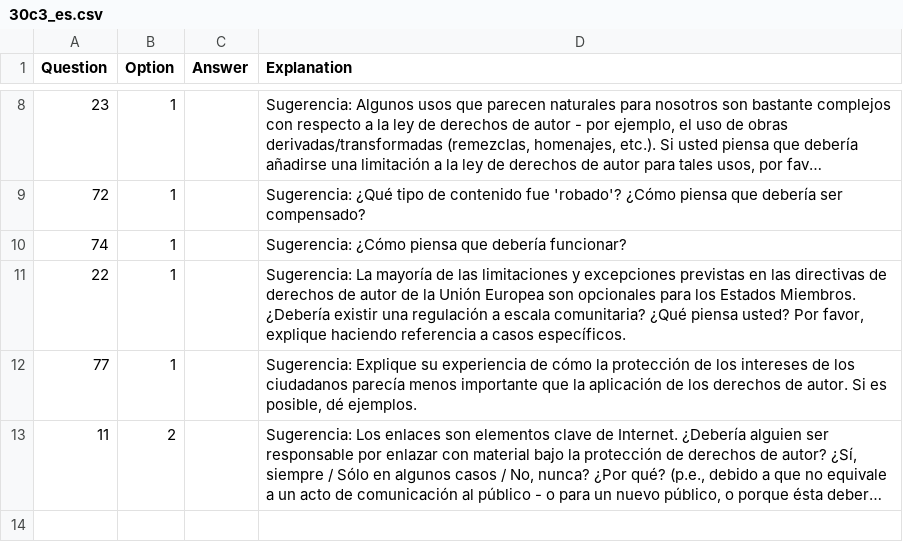
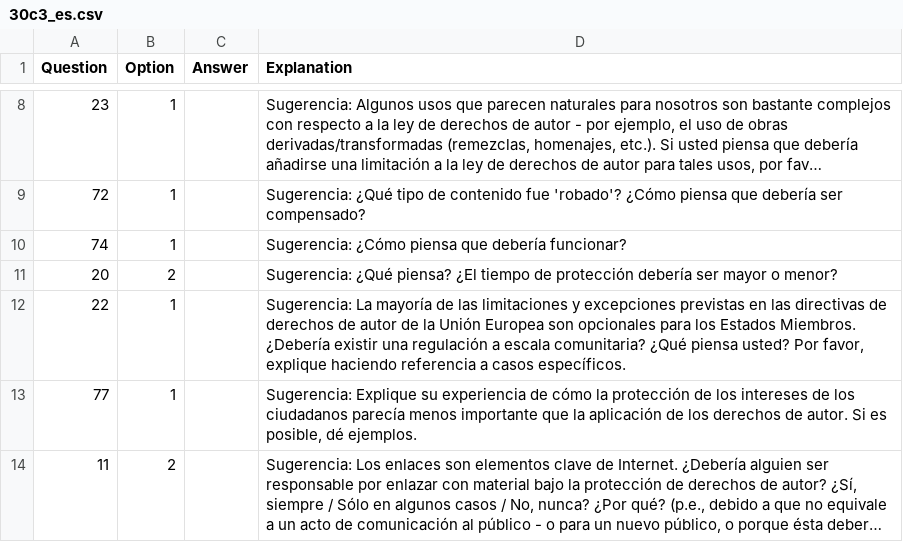
Before and after one commit to lolownia/eucopyright, a CSV file: guides/30c3_es.csv, drawn as a sheet; only a part is shown, gaps mark what is left out; long unchanged cells end in …; the diff names each change by its address in the sheet, - before the commit and + after, or states it on an @@ line.

Commit message:
Added question/hint number 20 to spanish translation

```diff
--- a/guides/30c3_es.csv
+++ b/guides/30c3_es.csv
+row 11: 20 | 2 |  | Sugerencia: ¿Qué piensa? ¿El tiempo de protección debería ser mayor o menor?
```
Also changed, not shown: 2 other files.
